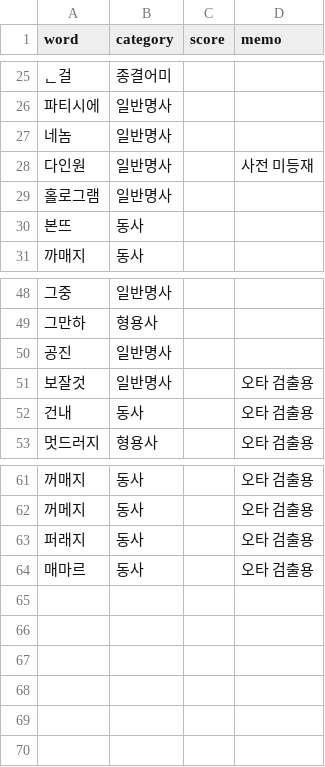
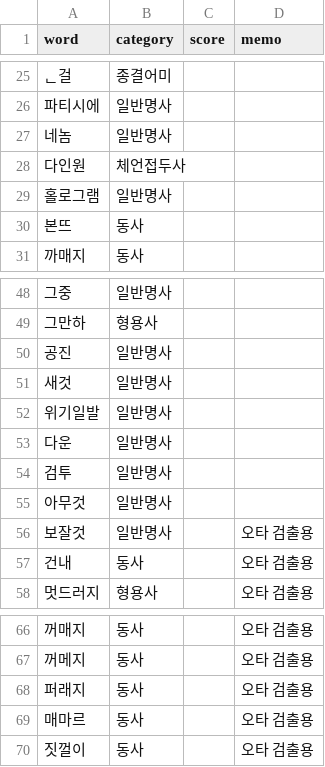
Before and after one commit to ckwwp/korean_spell_checker, a CSV file: dictionary/ko_dictionary.csv, drawn as a sheet; only a part is shown, gaps mark what is left out.

```diff
--- a/dictionary/ko_dictionary.csv
+++ b/dictionary/ko_dictionary.csv
@@ -27,3 +27,3 @@ word,category,score,memo
 네놈,일반명사,,
-다인원,일반명사,,사전 미등재
+다인원,체언접두사,,
 홀로그램,일반명사,,
@@ -50,2 +50,7 @@ word,category,score,memo
 공진,일반명사,,
+새것,일반명사,,
+위기일발,일반명사,,
+다운,일반명사,,
+검투,일반명사,,
+아무것,일반명사,,
 보잘것,일반명사,,오타 검출용
@@ -64 +69,2 @@ word,category,score,memo
 매마르,동사,,오타 검출용
+짓껄이,동사,,오타 검출용
```
Also changed, not shown: 5 other files.
